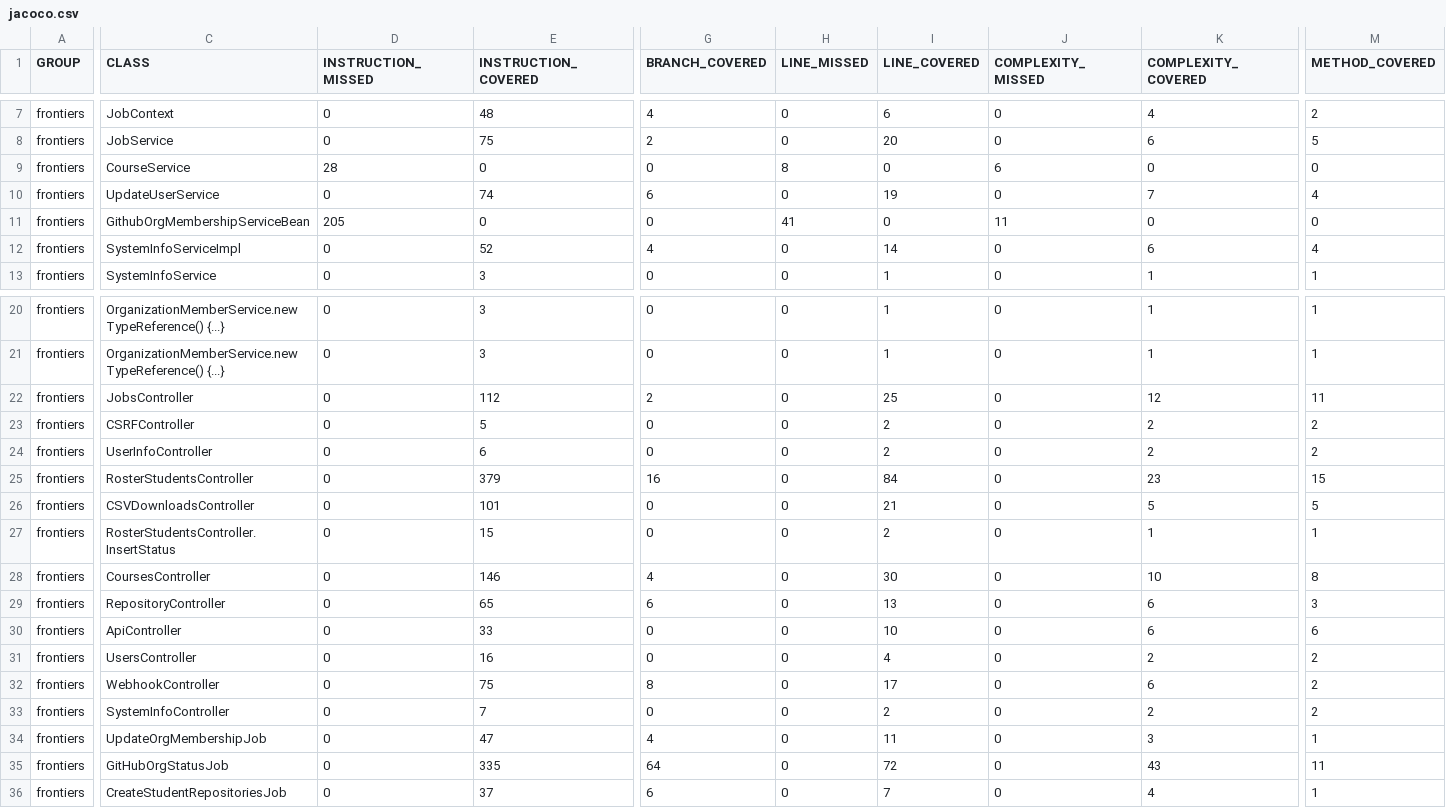
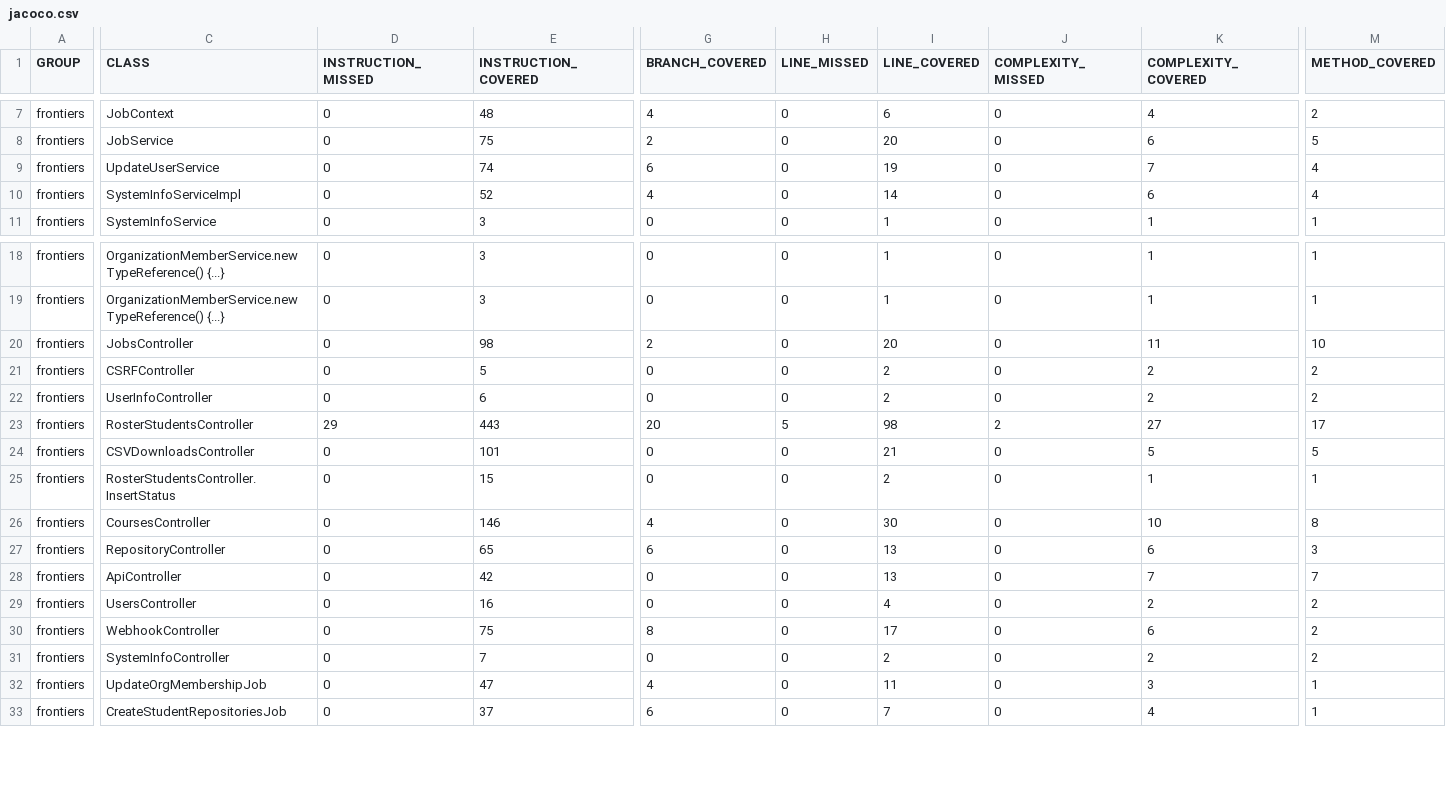
Before and after one commit to ucsb-cs156-s25/proj-frontiers-s25-09, a CSV file: jacoco/jacoco.csv, drawn as a sheet; only a part is shown, gaps mark what is left out; removed rows and columns are numbered as before the commit, all else as after; rows hold the shown columns only; the diff covers the shown part only; the diff names each change by its address in the sheet, - before the commit and + after, or states it on an @@ line.

Commit message:
Deploying to gh-pages from @ ucsb-cs156-s25/proj-frontiers-s25-09@8fe399dac1117dd08af3a2d0110636de1c7bb503 🚀

```diff
--- a/jacoco/jacoco.csv
+++ b/jacoco/jacoco.csv
-row 9: frontiers | CourseService | 28 | 0 | 0 | 8 | 0 | 6 | 0 | 0
-row 11: frontiers | GithubOrgMembershipServiceBean | 205 | 0 | 0 | 41 | 0 | 11 | 0 | 0
-E20 (INSTRUCTION_COVERED): 112
+E20 (INSTRUCTION_COVERED): 98
-I20 (LINE_COVERED): 25
+I20 (LINE_COVERED): 20
-K20 (COMPLEXITY_COVERED): 12
+K20 (COMPLEXITY_COVERED): 11
-M20 (METHOD_COVERED): 11
+M20 (METHOD_COVERED): 10
-D23 (INSTRUCTION_MISSED): 0
+D23 (INSTRUCTION_MISSED): 29
-E23 (INSTRUCTION_COVERED): 379
+E23 (INSTRUCTION_COVERED): 443
-G23 (BRANCH_COVERED): 16
+G23 (BRANCH_COVERED): 20
-H23 (LINE_MISSED): 0
+H23 (LINE_MISSED): 5
-I23 (LINE_COVERED): 84
+I23 (LINE_COVERED): 98
-J23 (COMPLEXITY_MISSED): 0
+J23 (COMPLEXITY_MISSED): 2
-K23 (COMPLEXITY_COVERED): 23
+K23 (COMPLEXITY_COVERED): 27
-M23 (METHOD_COVERED): 15
+M23 (METHOD_COVERED): 17
-E28 (INSTRUCTION_COVERED): 33
+E28 (INSTRUCTION_COVERED): 42
-I28 (LINE_COVERED): 10
+I28 (LINE_COVERED): 13
-K28 (COMPLEXITY_COVERED): 6
+K28 (COMPLEXITY_COVERED): 7
-M28 (METHOD_COVERED): 6
+M28 (METHOD_COVERED): 7
-row 35: frontiers | GitHubOrgStatusJob | 0 | 335 | 64 | 0 | 72 | 0 | 43 | 11
```
Also changed, not shown: 1 edited cell elsewhere in this file, 22 other files.
